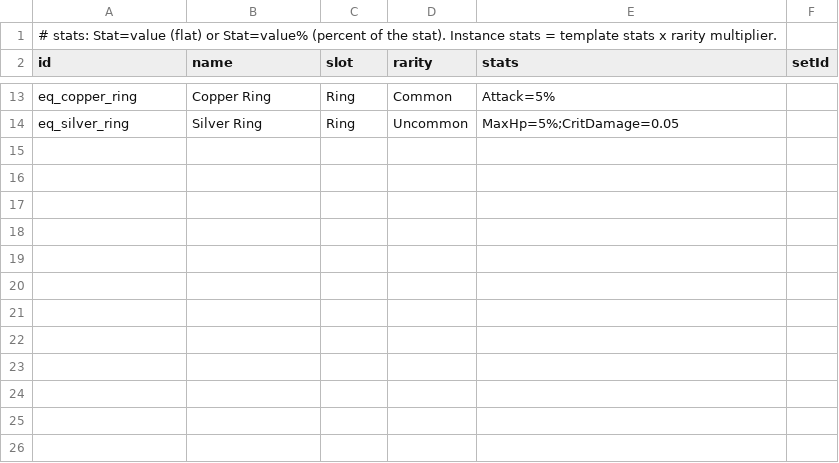
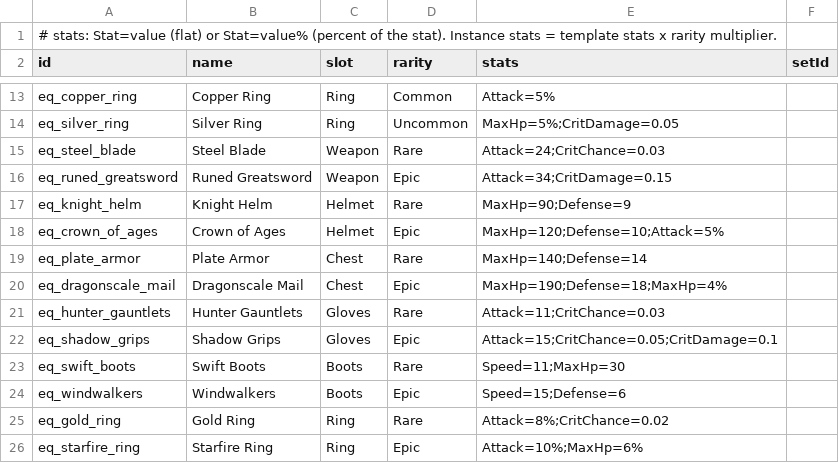
Before and after one commit to andreitdr/SquadFight, a CSV file: Assets/_Game/Content/Source/equipment.csv, drawn as a sheet; only a part is shown, gaps mark what is left out.

```diff
--- a/Assets/_Game/Content/Source/equipment.csv
+++ b/Assets/_Game/Content/Source/equipment.csv
@@ -14 +14,13 @@ eq_copper_ring,Copper Ring,Ring,Common,Attack=5%,
 eq_silver_ring,Silver Ring,Ring,Uncommon,MaxHp=5%;CritDamage=0.05,
+eq_steel_blade,Steel Blade,Weapon,Rare,Attack=24;CritChance=0.03,
+eq_runed_greatsword,Runed Greatsword,Weapon,Epic,Attack=34;CritDamage=0.15,
+eq_knight_helm,Knight Helm,Helmet,Rare,MaxHp=90;Defense=9,
+eq_crown_of_ages,Crown of Ages,Helmet,Epic,MaxHp=120;Defense=10;Attack=5%,
+eq_plate_armor,Plate Armor,Chest,Rare,MaxHp=140;Defense=14,
+eq_dragonscale_mail,Dragonscale Mail,Chest,Epic,MaxHp=190;Defense=18;MaxHp=4%,
+eq_hunter_gauntlets,Hunter Gauntlets,Gloves,Rare,Attack=11;CritChance=0.03,
+eq_shadow_grips,Shadow Grips,Gloves,Epic,Attack=15;CritChance=0.05;CritDamage=0.1,
+eq_swift_boots,Swift Boots,Boots,Rare,Speed=11;MaxHp=30,
+eq_windwalkers,Windwalkers,Boots,Epic,Speed=15;Defense=6,
+eq_gold_ring,Gold Ring,Ring,Rare,Attack=8%;CritChance=0.02,
+eq_starfire_ring,Starfire Ring,Ring,Epic,Attack=10%;MaxHp=6%,
```
Also changed, not shown: Assets/_Game/Content/Localization/strings_content.csv, 40 other files.
